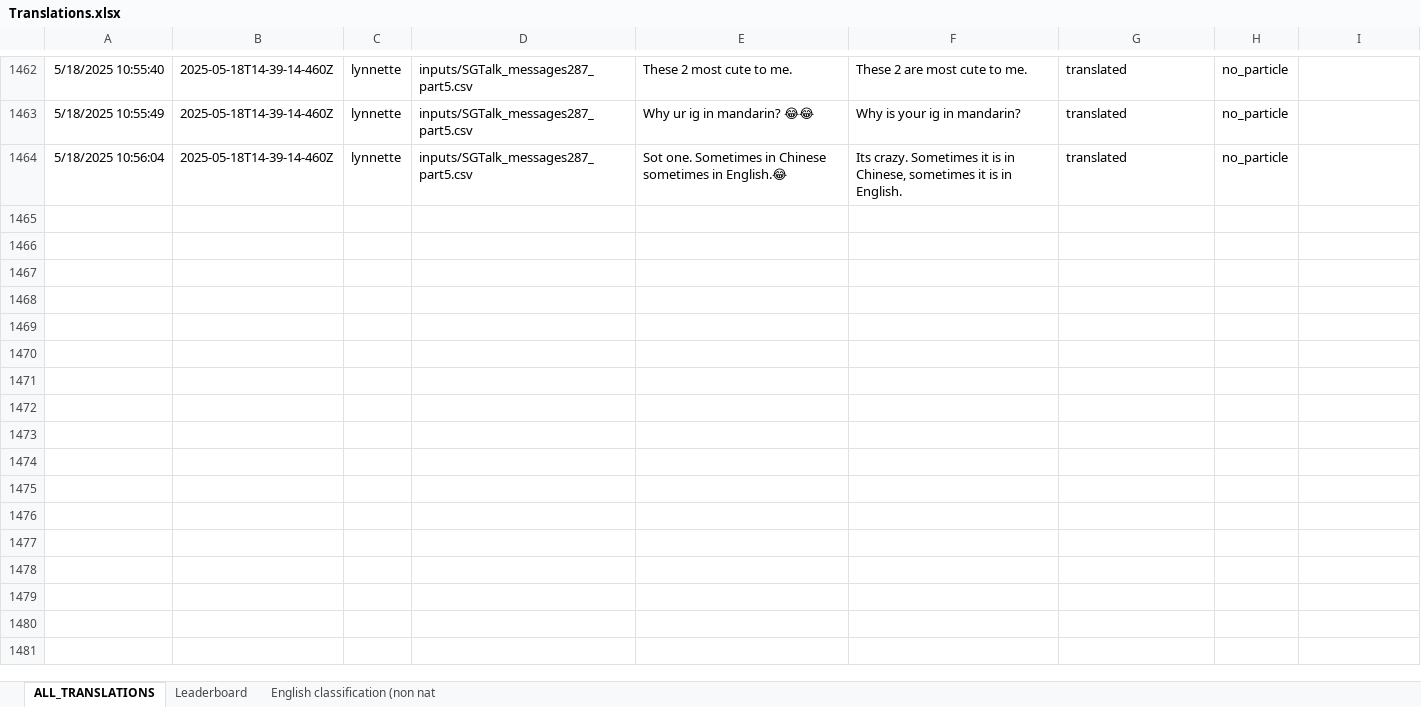
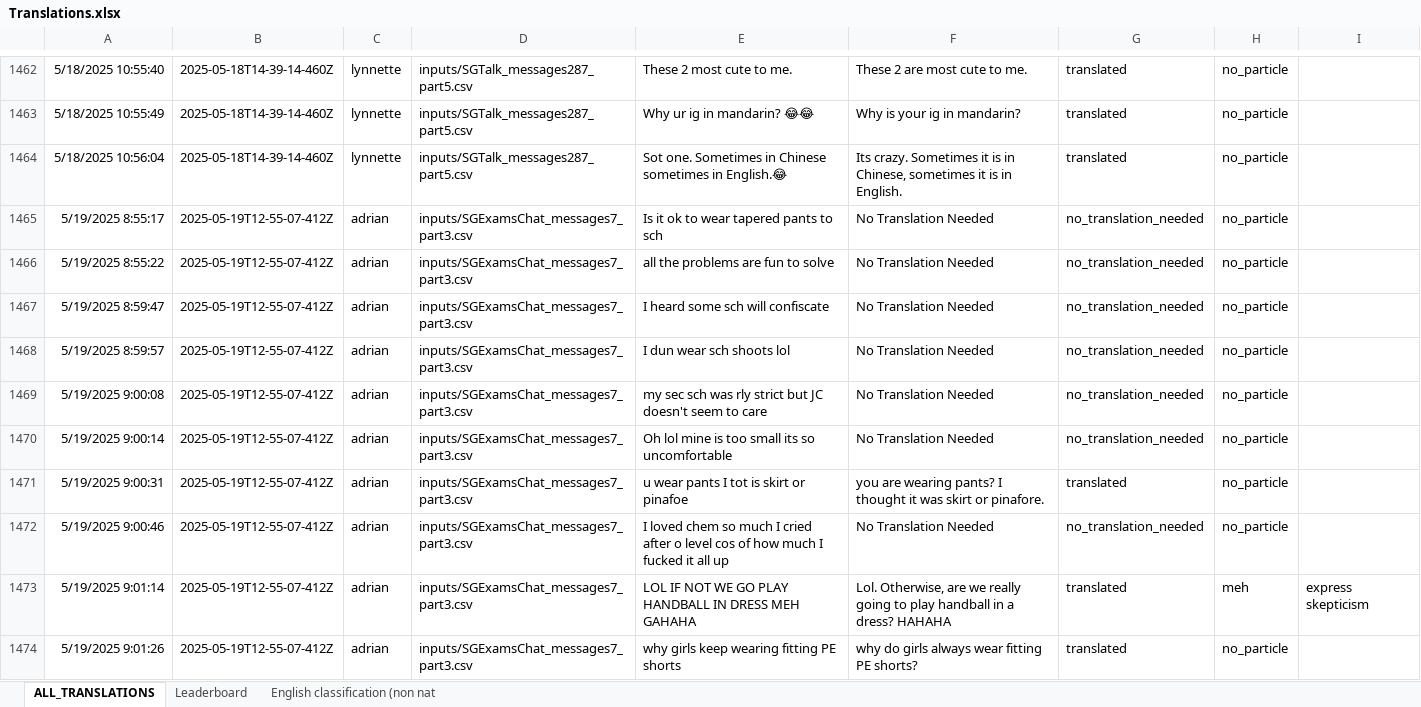
Before and after one commit to quarbby/singlish-translation-app, an Excel workbook: Translations.xlsx, sheet ALL_TRANSLATIONS, drawn as a sheet; only a part is shown, gaps mark what is left out; values as stored, in another font and other column widths than the file's, no borders; charts and pictures not drawn; the diff covers the shown part only; the diff names each change by its address in the sheet, - before the commit and + after, or states it on an @@ line.

```diff
--- a/Translations.xlsx (sheet ALL_TRANSLATIONS)
+++ b/Translations.xlsx (sheet ALL_TRANSLATIONS)
+row 1465: 5/19/2025 8:55:17 | 2025-05-19T12-55-07-412Z | adrian | inputs/SGExamsChat_messages7_part3.csv | Is it ok to wear tapered pants to sch | No Translation Needed | no_translation_needed | no_particle
+row 1466: 5/19/2025 8:55:22 | 2025-05-19T12-55-07-412Z | adrian | inputs/SGExamsChat_messages7_part3.csv | all the problems are fun to solve | No Translation Needed | no_translation_needed | no_particle
+row 1467: 5/19/2025 8:59:47 | 2025-05-19T12-55-07-412Z | adrian | inputs/SGExamsChat_messages7_part3.csv | I heard some sch will confiscate | No Translation Needed | no_translation_needed | no_particle
+row 1468: 5/19/2025 8:59:57 | 2025-05-19T12-55-07-412Z | adrian | inputs/SGExamsChat_messages7_part3.csv | I dun wear sch shoots lol | No Translation Needed | no_translation_needed | no_particle
+row 1469: 5/19/2025 9:00:08 | 2025-05-19T12-55-07-412Z | adrian | inputs/SGExamsChat_messages7_part3.csv | my sec sch was rly strict but JC doesn't seem to care | No Translation Needed | no_translation_needed | no_particle
+row 1470: 5/19/2025 9:00:14 | 2025-05-19T12-55-07-412Z | adrian | inputs/SGExamsChat_messages7_part3.csv | Oh lol mine is too small its so uncomfortable | No Translation Needed | no_translation_needed | no_particle
+row 1471: 5/19/2025 9:00:31 | 2025-05-19T12-55-07-412Z | adrian | inputs/SGExamsChat_messages7_part3.csv | u wear pants I tot is skirt or pinafoe | you are wearing pants? I thought it was skirt or pinafore. | translated | no_particle
+row 1472: 5/19/2025 9:00:46 | 2025-05-19T12-55-07-412Z | adrian | inputs/SGExamsChat_messages7_part3.csv | I loved chem so much I cried after o level cos of how much I fucked it all up | No Translation Needed | no_translation_needed | no_particle
+row 1473: 5/19/2025 9:01:14 | 2025-05-19T12-55-07-412Z | adrian | inputs/SGExamsChat_messages7_part3.csv | LOL IF NOT WE GO PLAY HANDBALL IN DRESS MEH GAHAHA | Lol. Otherwise, are we really going to play handball in a dress? HAHAHA | translated | meh | express skepticism
+row 1474: 5/19/2025 9:01:26 | 2025-05-19T12-55-07-412Z | adrian | inputs/SGExamsChat_messages7_part3.csv | why girls keep wearing fitting PE shorts | why do girls always wear fitting PE shorts? | translated | no_particle
```
Also changed, not shown: 40 added rows elsewhere in this sheet, sheet Leaderboard, 2 other files.
